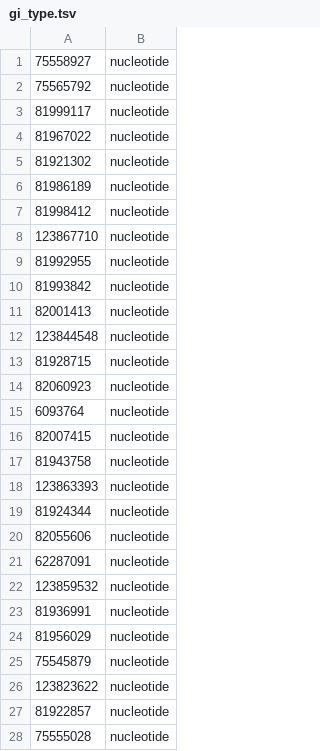
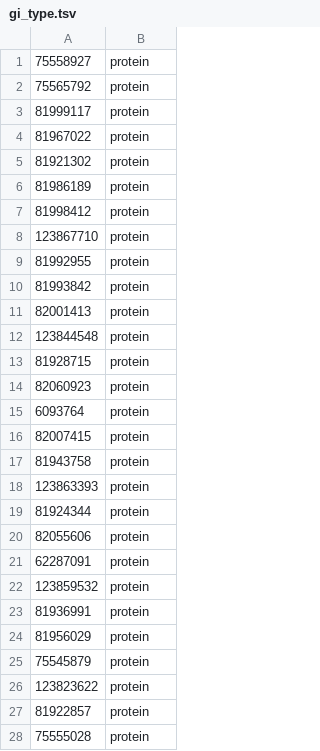
Before and after one commit to pcantalupo/annotater, a TSV file: t/gi_type.tsv, drawn as a sheet; only a part is shown; the diff covers the shown part only.

Commit message:
oops, these are protein seqs not nucleotide

```diff
--- a/t/gi_type.tsv
+++ b/t/gi_type.tsv
@@ -1,28 +1,28 @@
-75558927	nucleotide
-75565792	nucleotide
-81999117	nucleotide
-81967022	nucleotide
-81921302	nucleotide
-81986189	nucleotide
-81998412	nucleotide
-123867710	nucleotide
-81992955	nucleotide
-81993842	nucleotide
-82001413	nucleotide
-123844548	nucleotide
-81928715	nucleotide
-82060923	nucleotide
-6093764	nucleotide
-82007415	nucleotide
-81943758	nucleotide
-123863393	nucleotide
-81924344	nucleotide
-82055606	nucleotide
-62287091	nucleotide
-123859532	nucleotide
-81936991	nucleotide
-81956029	nucleotide
-75545879	nucleotide
-123823622	nucleotide
-81922857	nucleotide
-75555028	nucleotide
+75558927	protein
+75565792	protein
+81999117	protein
+81967022	protein
+81921302	protein
+81986189	protein
+81998412	protein
+123867710	protein
+81992955	protein
+81993842	protein
+82001413	protein
+123844548	protein
+81928715	protein
+82060923	protein
+6093764	protein
+82007415	protein
+81943758	protein
+123863393	protein
+81924344	protein
+82055606	protein
+62287091	protein
+123859532	protein
+81936991	protein
+81956029	protein
+75545879	protein
+123823622	protein
+81922857	protein
+75555028	protein
```
Also changed, not shown: 71 edited cells elsewhere in this file.
